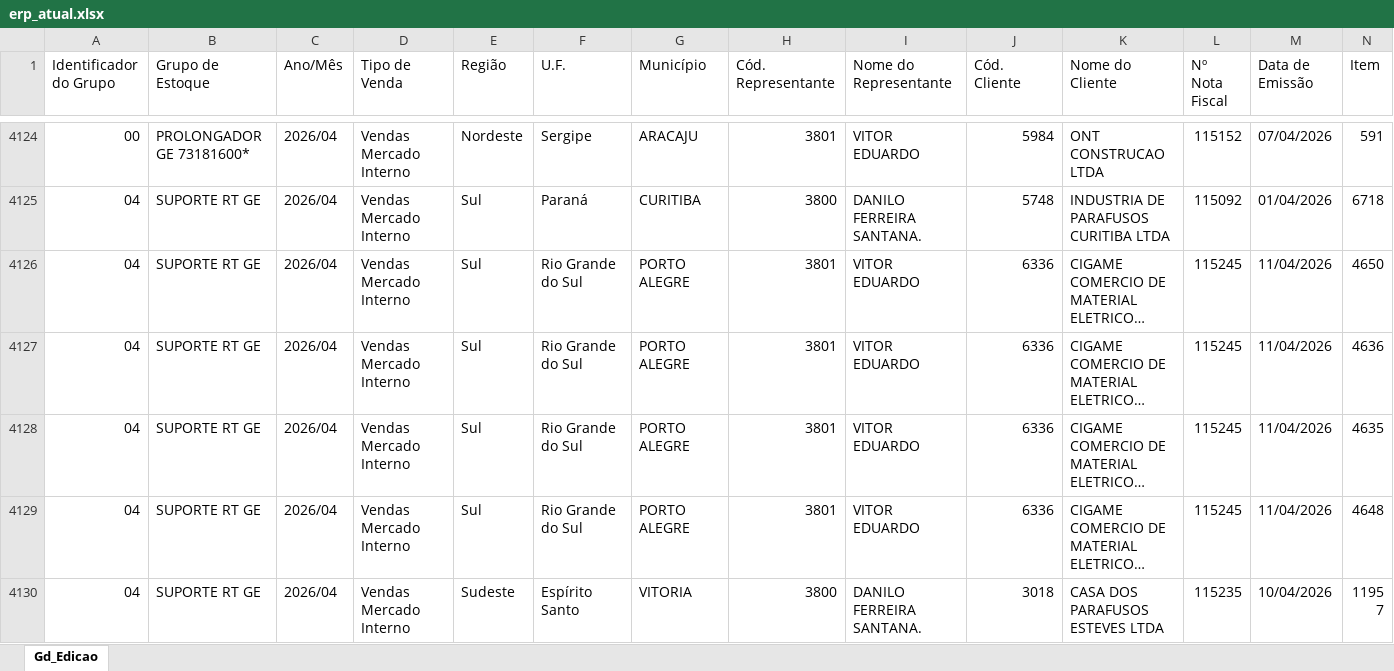
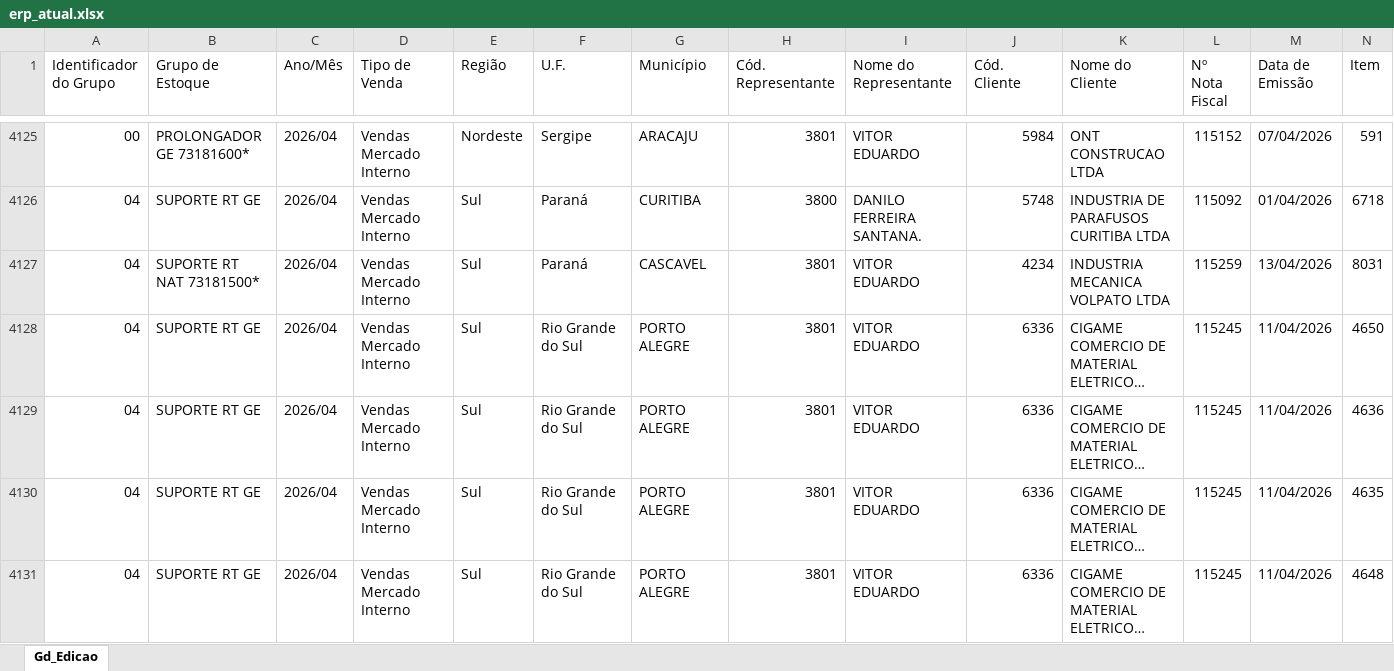
Before and after one commit to becegato229-star/cq-mubec, an Excel workbook: data/erp_atual.xlsx, sheet Gd_Edicao, drawn as a sheet; only a part is shown, gaps mark what is left out; the shorter side is filled out with more unchanged rows; long unchanged cells end in …; values as stored, in another font and other column widths than the file's, no cell formats; rows hold the shown columns only; the diff covers the shown part only; the diff names each change by its address in the sheet, - before the commit and + after, or states it on an @@ line.

```diff
--- a/data/erp_atual.xlsx (sheet Gd_Edicao)
+++ b/data/erp_atual.xlsx (sheet Gd_Edicao)
+row 4127: 04 | SUPORTE RT NAT 73181500* | 2026/04 | Vendas Mercado Interno | Sul | Paraná | CASCAVEL | 3801 | VITOR EDUARDO | 4234 | INDUSTRIA MECANICA VOLPATO LTDA | 115259 | 13/04/2026 | 8031
```
Also changed, not shown: 46 added rows elsewhere in this sheet, cell formats.
